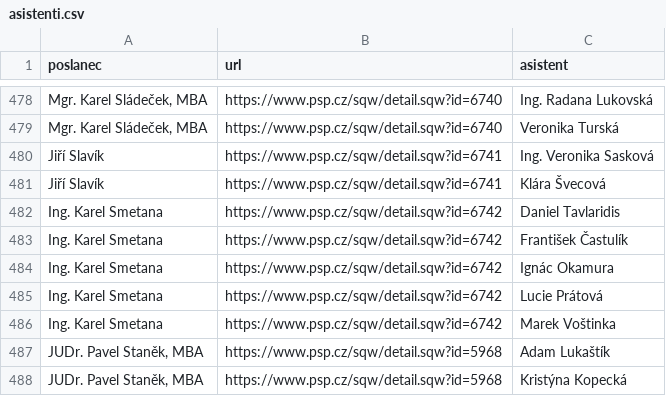
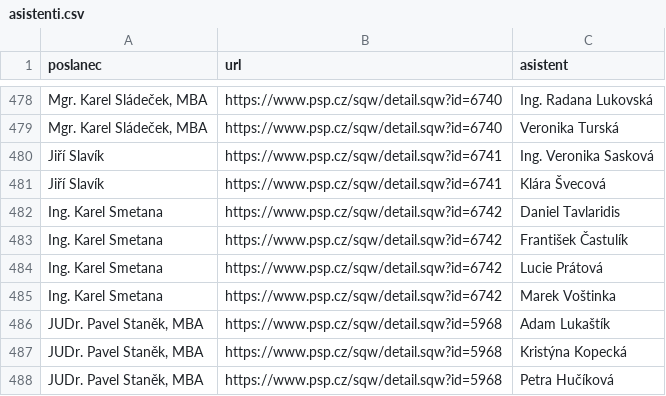
Before and after one commit to kokes/psp-asistenti, a CSV file: asistenti.csv, drawn as a sheet; only a part is shown, gaps mark what is left out; the shorter side is filled out with more unchanged rows; the diff names each change by its address in the sheet, - before the commit and + after, or states it on an @@ line.

```diff
--- a/asistenti.csv
+++ b/asistenti.csv
-row 484: Ing. Karel Smetana | https://www.psp.cz/sqw/detail.sqw?id=6742 | Ignác Okamura
```
Also changed, not shown: 1 other file.
